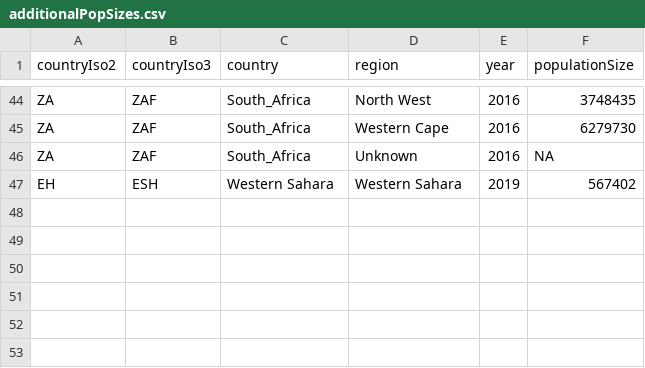
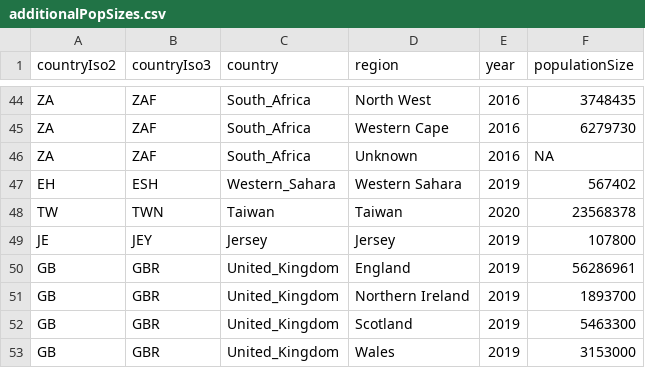
Before and after one commit to covid-19-Re/shiny-dailyRe, a CSV file: app/data/additionalPopSizes.csv, drawn as a sheet; only a part is shown, gaps mark what is left out.

Commit message:
update addPopsizes

```diff
--- a/app/data/additionalPopSizes.csv
+++ b/app/data/additionalPopSizes.csv
@@ -46,2 +46,8 @@ ZA,ZAF,South_Africa,Western Cape,2016,6279730
 ZA,ZAF,South_Africa,Unknown,2016,NA
-EH,ESH,Western Sahara,Western Sahara,2019,567402
+EH,ESH,Western_Sahara,Western Sahara,2019,567402
+TW,TWN,Taiwan,Taiwan,2020,23568378
+JE,JEY,Jersey,Jersey,2019,107800
+GB,GBR,United_Kingdom,England,2019,56286961
+GB,GBR,United_Kingdom,Northern Ireland,2019,1893700
+GB,GBR,United_Kingdom,Scotland,2019,5463300
+GB,GBR,United_Kingdom,Wales,2019,3153000
```
